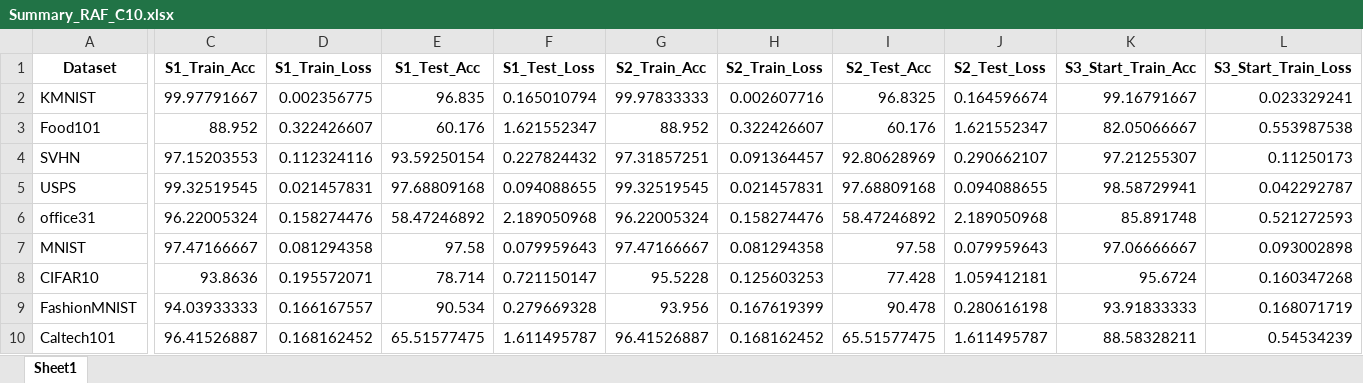
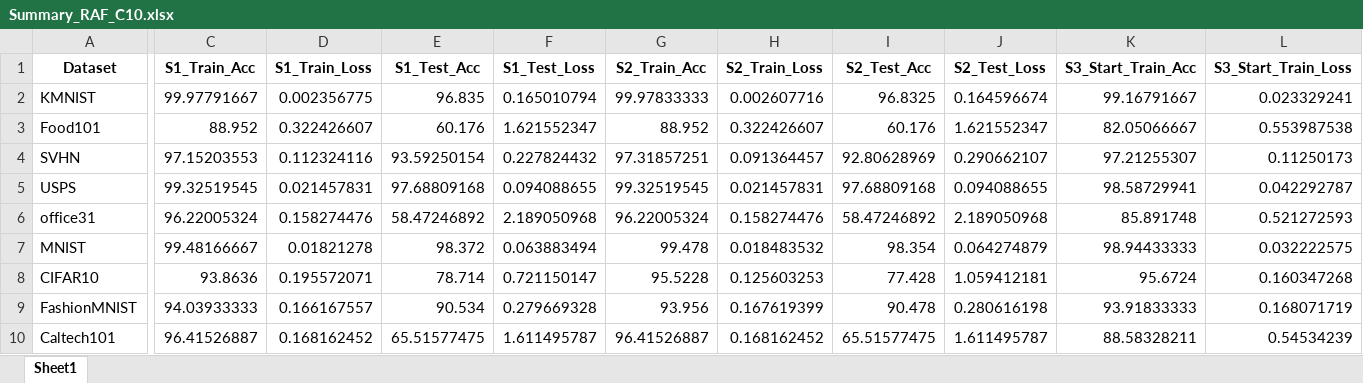
Before and after one commit to MuyeedAhmed/NN_Verification, an Excel workbook: RAF_CNN_correctVany/Stats/Summary_RAF_C10.xlsx, sheet Sheet1, drawn as a sheet; only a part is shown, gaps mark what is left out; values as stored, in another font and other column widths than the file's, no borders; the diff covers the shown part only; the diff names each change by its address in the sheet, - before the commit and + after, or states it on an @@ line.

Commit message:
CNN RAG: Stats update

```diff
--- a/RAF_CNN_correctVany/Stats/Summary_RAF_C10.xlsx (sheet Sheet1)
+++ b/RAF_CNN_correctVany/Stats/Summary_RAF_C10.xlsx (sheet Sheet1)
-C7 (S1_Train_Acc): 97.47166667
+C7 (S1_Train_Acc): 99.48166667
-D7 (S1_Train_Loss): 0.081294358
+D7 (S1_Train_Loss): 0.01821278
-E7 (S1_Test_Acc): 97.58
+E7 (S1_Test_Acc): 98.372
-F7 (S1_Test_Loss): 0.079959643
+F7 (S1_Test_Loss): 0.063883494
-G7 (S2_Train_Acc): 97.47166667
+G7 (S2_Train_Acc): 99.478
-H7 (S2_Train_Loss): 0.081294358
+H7 (S2_Train_Loss): 0.018483532
-I7 (S2_Test_Acc): 97.58
+I7 (S2_Test_Acc): 98.354
-J7 (S2_Test_Loss): 0.079959643
+J7 (S2_Test_Loss): 0.064274879
-K7 (S3_Start_Train_Acc): 97.06666667
+K7 (S3_Start_Train_Acc): 98.94433333
-L7 (S3_Start_Train_Loss): 0.093002898
+L7 (S3_Start_Train_Loss): 0.032222575
```
Also changed, not shown: 8 edited cells elsewhere in this sheet, RAF_CNN_correctVany/Stats/ResultAllFile_RAF_C10.xlsx, 4 other files.
